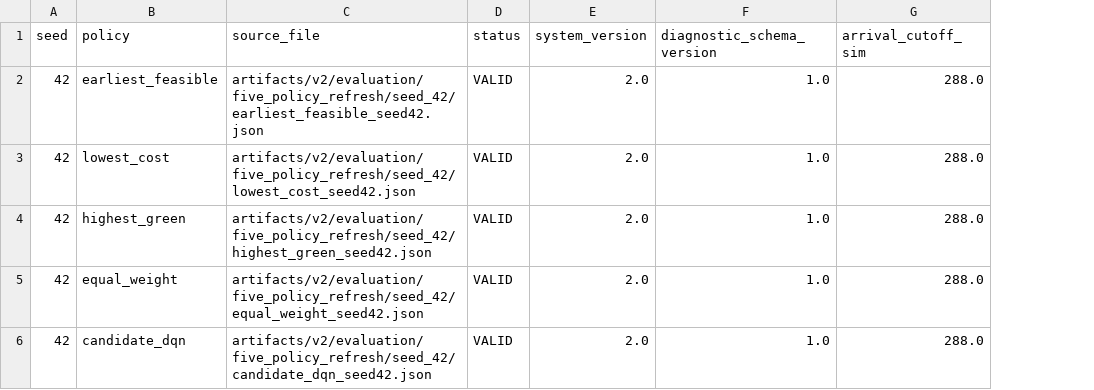
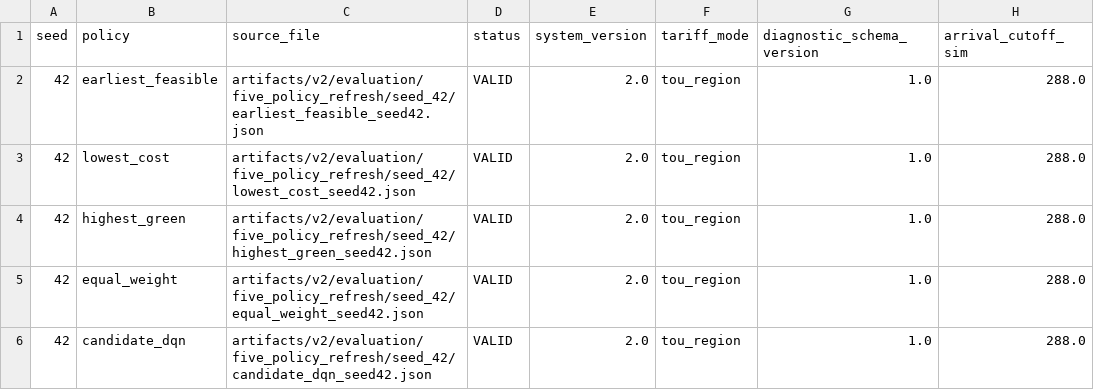
Before and after one commit to Songhuaitsme/basic, a CSV file: artifacts/v2/evaluation/five_policy_refresh/source_data/source_manifest.csv, drawn as a sheet; only a part is shown; the diff names each change by its address in the sheet, - before the commit and + after, or states it on an @@ line.

```diff
--- a/artifacts/v2/evaluation/five_policy_refresh/source_data/source_manifest.csv
+++ b/artifacts/v2/evaluation/five_policy_refresh/source_data/source_manifest.csv
+column F (tariff_mode), rows 2-6: all tou_region
```
Also changed, not shown: artifacts/v2/evaluation/five_policy/comparison_report/best_strategy_by_metric.csv, artifacts/v2/evaluation/five_policy_multiseed/comparison_report/best_strategy_by_metric.csv, 28 other files.
